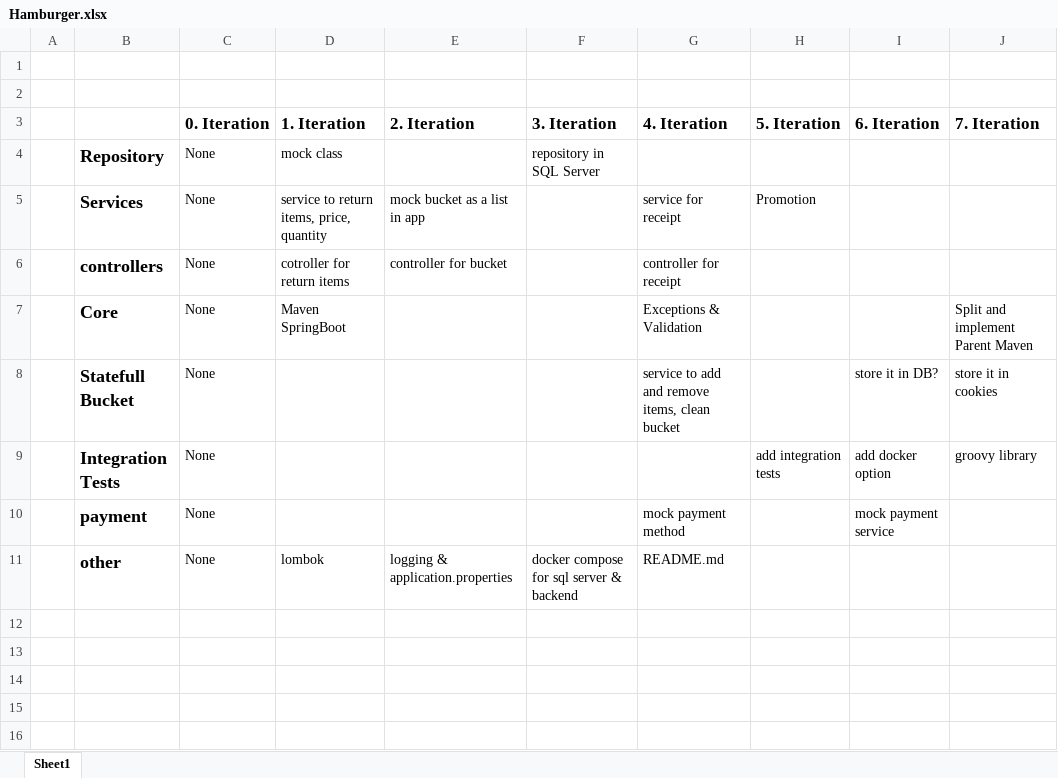
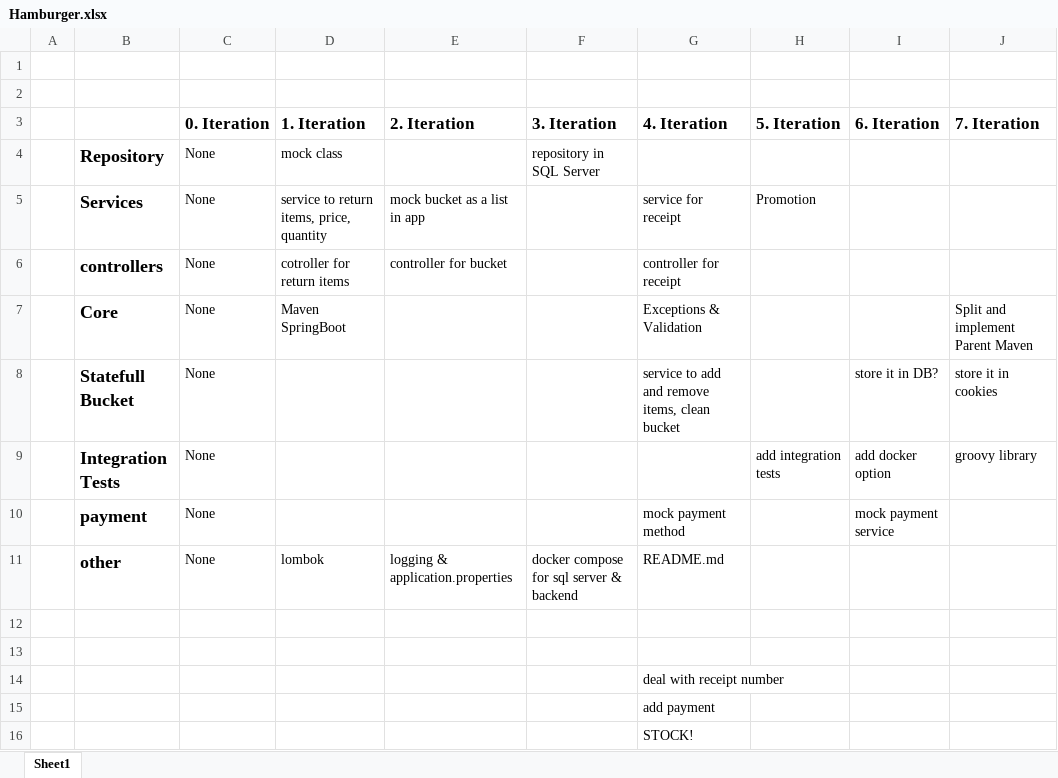
Before and after one commit to ja3ekja/checkout-component, an Excel workbook: Hamburger.xlsx, sheet Sheet1, drawn as a sheet; values as stored, in another font and other column widths than the file's, no borders; the diff names each change by its address in the sheet, - before the commit and + after, or states it on an @@ line.

Commit message:
receipt, exceptions handler, date

```diff
--- a/Hamburger.xlsx (sheet Sheet1)
+++ b/Hamburger.xlsx (sheet Sheet1)
+row 12: (empty)
+row 13: (empty)
+row 14:  |  |  |  |  |  | deal with receipt number
+row 15:  |  |  |  |  |  | add payment
+row 16:  |  |  |  |  |  | STOCK!
```
Also changed, not shown: 23 other files.
